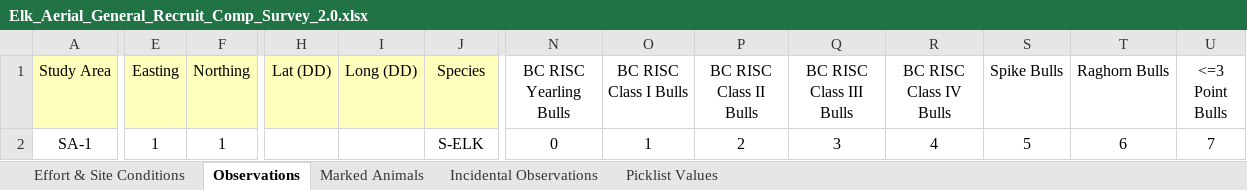
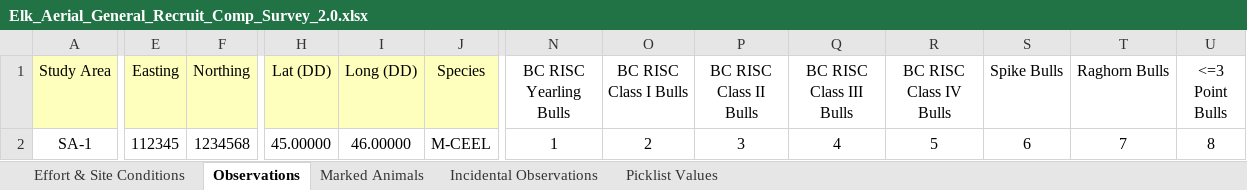
Before and after one commit to bcgov/biohubbc-utils, an Excel workbook: utils/templates/observations/transform/input/Elk_Aerial_General_Recruit_Comp_Survey_2.0.xlsx, sheet Observations, drawn as a sheet; only a part is shown, gaps mark what is left out; values as stored, in another font and other column widths than the file's, no borders; conditional formats not drawn; the diff covers the shown part only; the diff names each change by its address in the sheet, - before the commit and + after, or states it on an @@ line.

```diff
--- a/utils/templates/observations/transform/input/Elk_Aerial_General_Recruit_Comp_Survey_2.0.xlsx (sheet Observations)
+++ b/utils/templates/observations/transform/input/Elk_Aerial_General_Recruit_Comp_Survey_2.0.xlsx (sheet Observations)
-E2 (Easting): 1
+E2 (Easting): 112345
-F2 (Northing): 1
+F2 (Northing): 1234568
-H2 (Lat (DD)): (empty)
+H2 (Lat (DD)): 45.00000
-I2 (Long (DD)): (empty)
+I2 (Long (DD)): 46.00000
-J2 (Species): S-ELK
+J2 (Species): M-CEEL
-N2 (BC RISC Yearling Bulls): 0
+N2 (BC RISC Yearling Bulls): 1
-O2 (BC RISC Class I Bulls): 1
+O2 (BC RISC Class I Bulls): 2
-P2 (BC RISC Class II Bulls): 2
+P2 (BC RISC Class II Bulls): 3
-Q2 (BC RISC Class III Bulls): 3
+Q2 (BC RISC Class III Bulls): 4
-R2 (BC RISC Class IV Bulls): 4
+R2 (BC RISC Class IV Bulls): 5
-S2 (Spike Bulls): 5
+S2 (Spike Bulls): 6
-T2 (Raghorn Bulls): 6
+T2 (Raghorn Bulls): 7
-U2 (<=3 Point Bulls): 7
+U2 (<=3 Point Bulls): 8
```
Also changed, not shown: 19 edited cells elsewhere in this sheet, sheet Marked Animals, utils/templates/observations/transform/output/dwcWorkbook_fixed_with_mark_2.xlsx, 18 other files.
